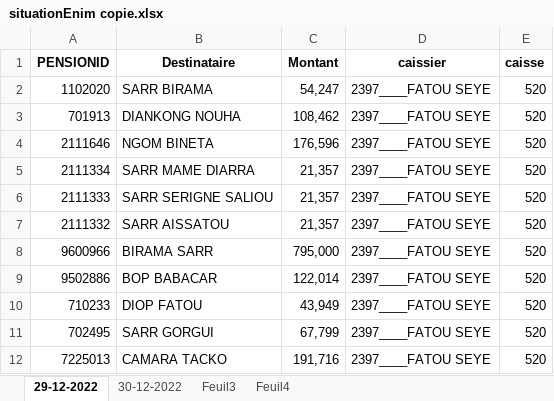
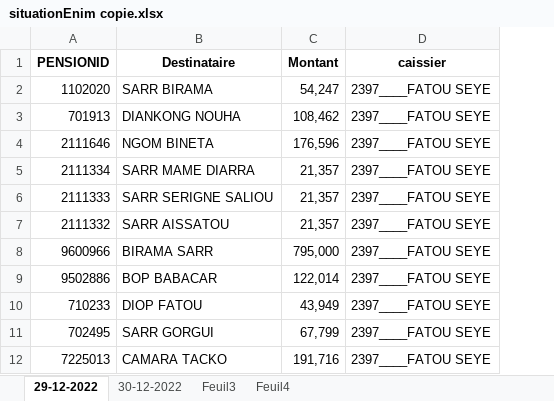
Before and after one commit to Babacar-Diago/uploadFile, an Excel workbook: src/main/java/com/example/uploadfile/situationEnim copie.xlsx, sheet 29-12-2022, drawn as a sheet; only a part is shown; values as stored, in another font and other column widths than the file's, no borders; the diff names each change by its address in the sheet, - before the commit and + after, or states it on an @@ line.

Commit message:
conversion excel en json

```diff
--- a/src/main/java/com/example/uploadfile/situationEnim copie.xlsx (sheet 29-12-2022)
+++ b/src/main/java/com/example/uploadfile/situationEnim copie.xlsx (sheet 29-12-2022)
-column E (caisse), rows 2-12: all 520
```
Also changed, not shown: 2 other files.
